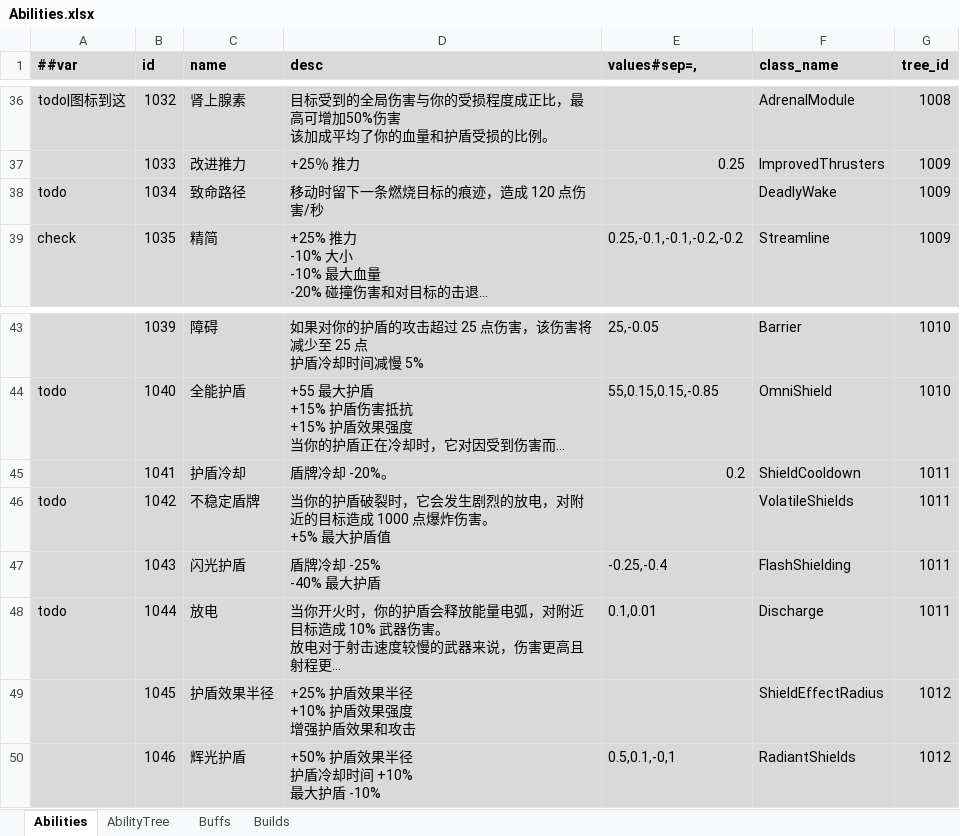
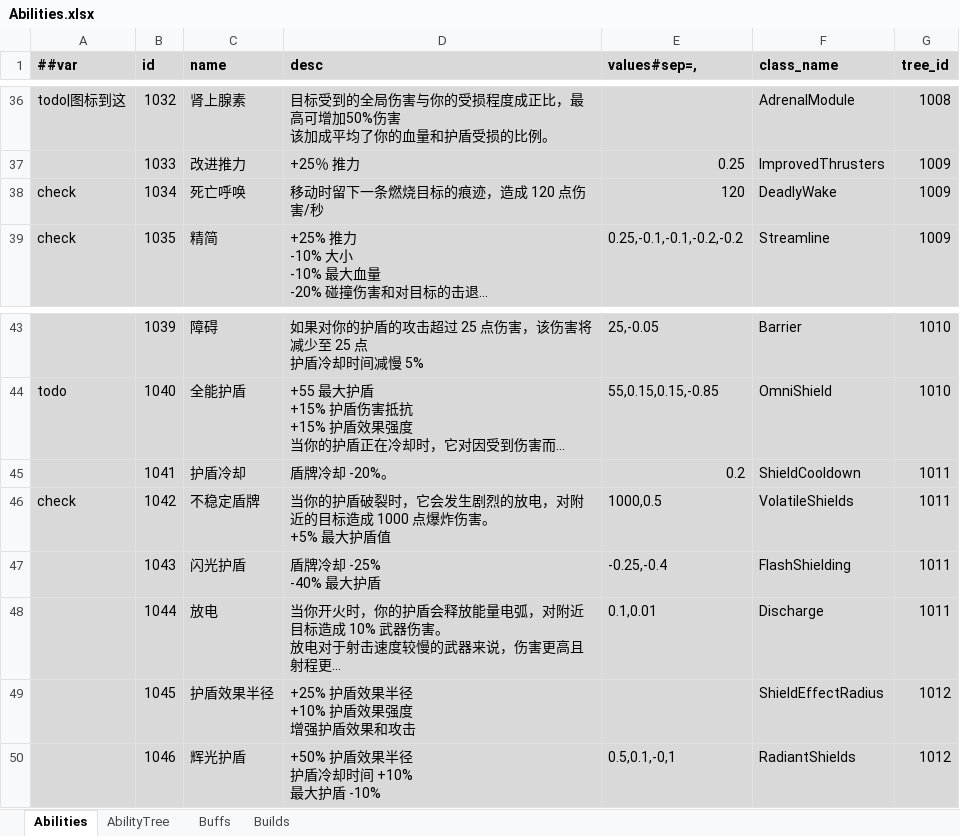
Before and after one commit to Abab-bk/NovaDrift, an Excel workbook: Tools/Luban/Datas/Abilities.xlsx, sheet Abilities, drawn as a sheet; only a part is shown, gaps mark what is left out; long unchanged cells end in …; values as stored, in another font and other column widths than the file's, no borders; the diff names each change by its address in the sheet, - before the commit and + after, or states it on an @@ line.

```diff
--- a/Tools/Luban/Datas/Abilities.xlsx (sheet Abilities)
+++ b/Tools/Luban/Datas/Abilities.xlsx (sheet Abilities)
-A38 (##var): todo
+A38 (##var): check
-C38 (name): 致命路径
+C38 (name): 死亡呼唤
-E38 (values#sep=,): (empty)
+E38 (values#sep=,): 120
-A46 (##var): todo
+A46 (##var): check
-E46 (values#sep=,): (empty)
+E46 (values#sep=,): 1000,0.5
-A48 (##var): todo
+A48 (##var): (empty)
```
Also changed, not shown: 19 other files.
